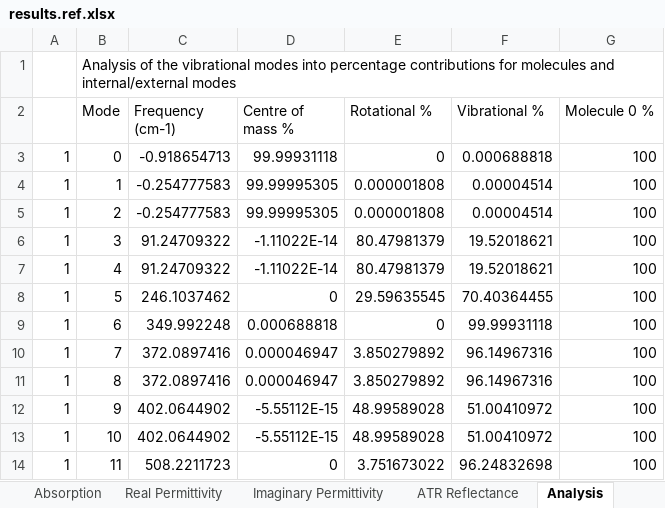
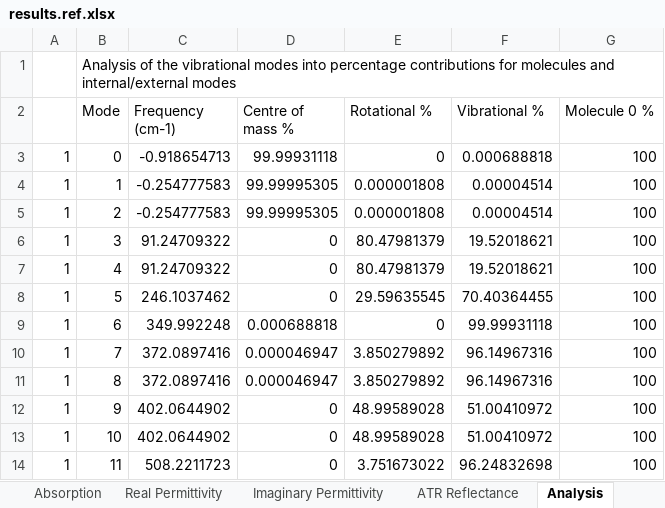
Before and after one commit to JohnKendrick/PDielec, an Excel workbook: Examples/SizeEffects/ZnO/results.ref.xlsx, sheet Analysis, drawn as a sheet; values as stored, in another font and other column widths than the file's, no borders; the diff names each change by its address in the sheet, - before the commit and + after, or states it on an @@ line.

```diff
--- a/Examples/SizeEffects/ZnO/results.ref.xlsx (sheet Analysis)
+++ b/Examples/SizeEffects/ZnO/results.ref.xlsx (sheet Analysis)
-D6:D7 (Centre of mass %): -1.11022E-14
+D6:D7 (Centre of mass %): 0
-D12:D13 (Centre of mass %): -5.55112E-15
+D12:D13 (Centre of mass %): 0
```
Also changed, not shown: sheet Real Permittivity, sheet Absorption, sheet Imaginary Permittivity, sheet Molar Absorption, sheet ATR Reflectance, sheet Settings, 1 more sheet, Examples/AbInit/Na2SO42/results.ref.xlsx, Examples/Crystal/Na2SO42/results.ref.xlsx, 27 other files.
